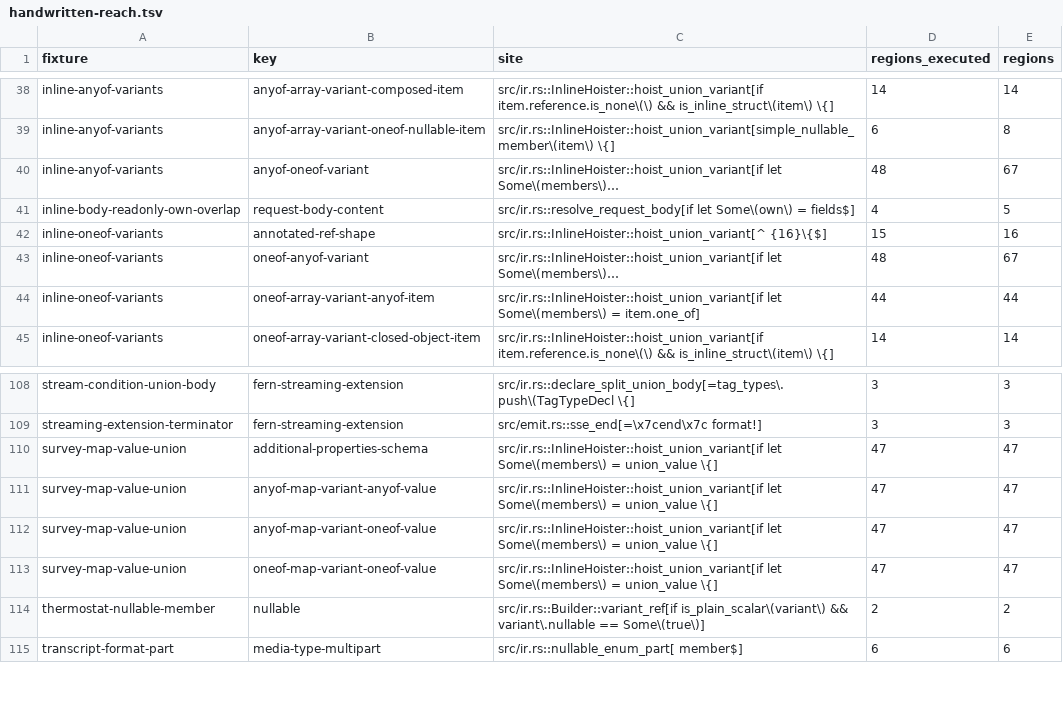
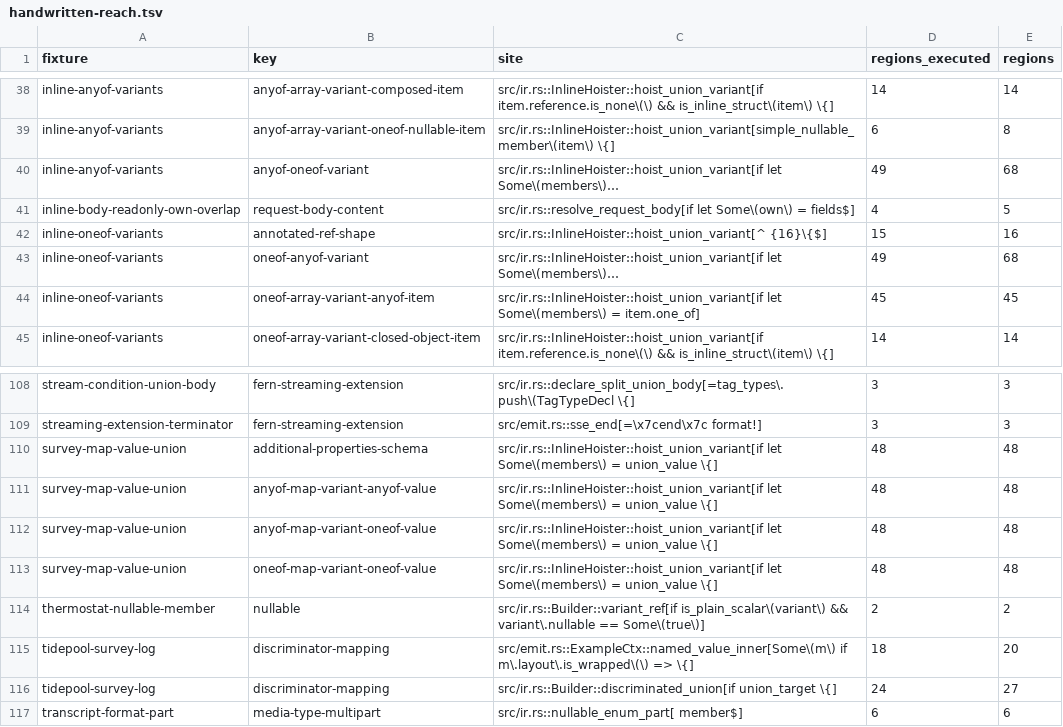
Before and after one commit to nickderobertis/crozier, a TSV file: docs/openapi-surface/handwritten-reach.tsv, drawn as a sheet; only a part is shown, gaps mark what is left out; long unchanged cells end in …; the diff names each change by its address in the sheet, - before the commit and + after, or states it on an @@ line.

```diff
--- a/docs/openapi-surface/handwritten-reach.tsv
+++ b/docs/openapi-surface/handwritten-reach.tsv
-D40 (regions_executed): 48
+D40 (regions_executed): 49
-E40 (regions): 67
+E40 (regions): 68
-D43 (regions_executed): 48
+D43 (regions_executed): 49
-E43 (regions): 67
+E43 (regions): 68
-D44 (regions_executed): 44
+D44 (regions_executed): 45
-E44 (regions): 44
+E44 (regions): 45
-D110:D113 (regions_executed): 47
+D110:D113 (regions_executed): 48
-E110:E113 (regions): 47
+E110:E113 (regions): 48
+row 115: tidepool-survey-log | discriminator-mapping | src/emit.rs::ExampleCtx::named_value_inner[Some\(m\) if m\.layout\.is_wrapped\(\) => \{] | 18 | 20
+row 116: tidepool-survey-log | discriminator-mapping | src/ir.rs::Builder::discriminated_union[if union_target \{] | 24 | 27
```
Also changed, not shown: 8 other files.
